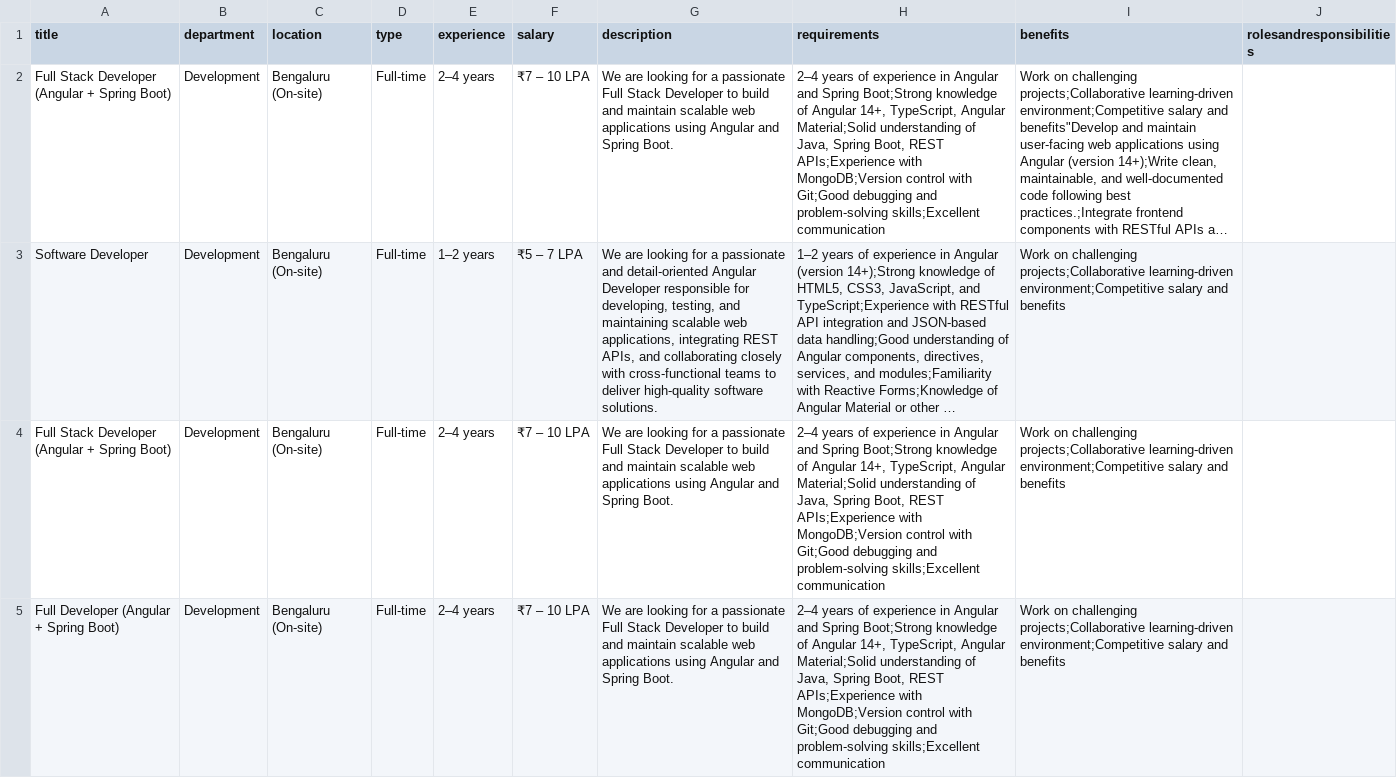
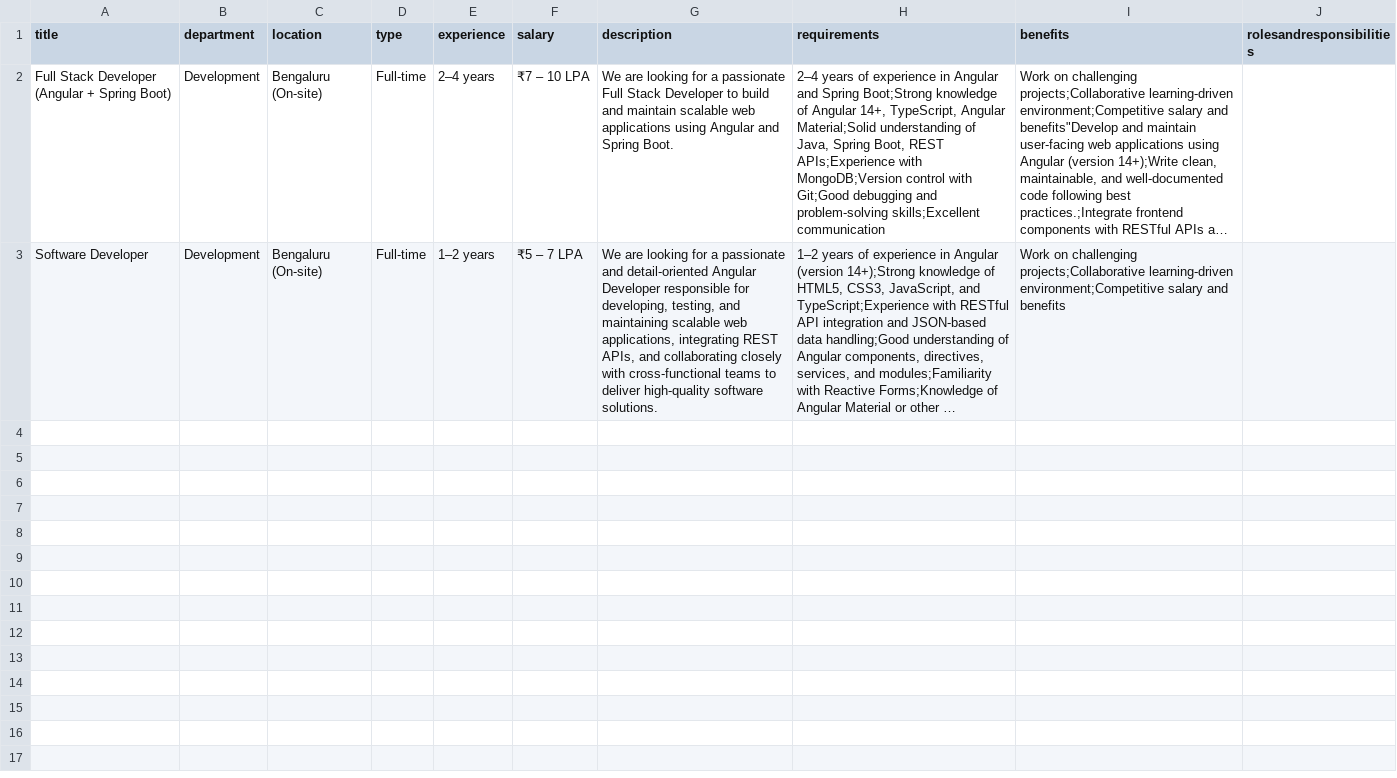
Before and after one commit to OMS-WEBSITE/oms-website, a CSV file: src/data/jobs.csv, drawn as a sheet; long unchanged cells end in …; the diff names each change by its address in the sheet, - before the commit and + after, or states it on an @@ line.

```diff
--- a/src/data/jobs.csv
+++ b/src/data/jobs.csv
-row 4: Full Stack Developer (Angular + Spring Boot) | Development | Bengaluru (On-site) | Full-time | 2–4 years | ₹7 – 10 LPA | We are looking for a passionate Full Stack Developer to build and maintain scalable web applications using Angular and Spring Boot. | 2–4 years of experience in Angular and Spring Boot;Strong knowledge of Angular 14+, TypeScript, Angular Material;Solid understanding of Java, Spring Boot, REST APIs;Experience with MongoDB;Version control with Git;Good debugging and problem-solving skills;Excellent communication | Work on challenging projects;Collaborative learning-driven environment;Competitive salary and benefits
-row 5: Full Developer (Angular + Spring Boot) | Development | Bengaluru (On-site) | Full-time | 2–4 years | ₹7 – 10 LPA | We are looking for a passionate Full Stack Developer to build and maintain scalable web applications using Angular and Spring Boot. | 2–4 years of experience in Angular and Spring Boot;Strong knowledge of Angular 14+, TypeScript, Angular Material;Solid understanding of Java, Spring Boot, REST APIs;Experience with MongoDB;Version control with Git;Good debugging and problem-solving skills;Excellent communication | Work on challenging projects;Collaborative learning-driven environment;Competitive salary and benefits
```
Also changed, not shown: 42 other files.
